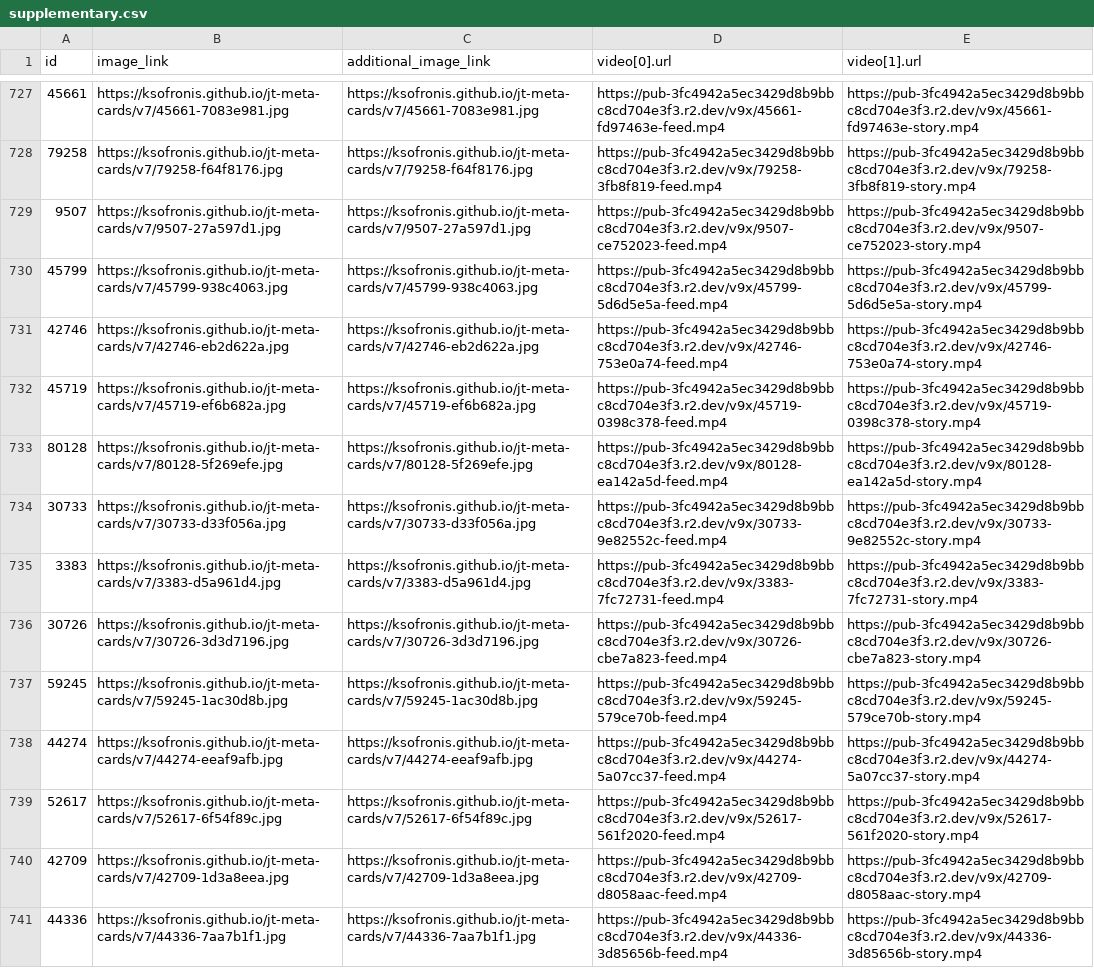
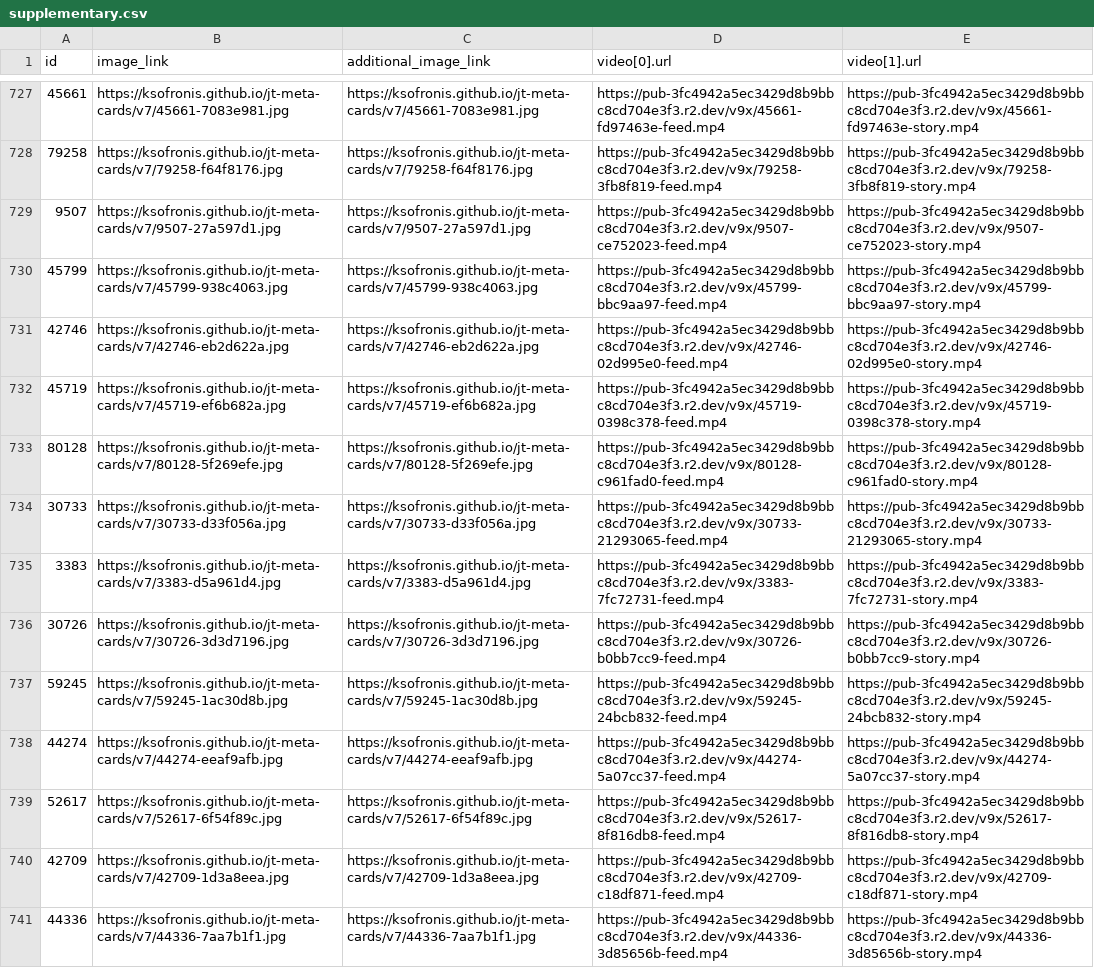
Before and after one commit to ksofronis/jt-meta-cards, a CSV file: feed/supplementary.csv, drawn as a sheet; only a part is shown, gaps mark what is left out; the diff covers the shown part only; the diff names each change by its address in the sheet, - before the commit and + after, or states it on an @@ line.

```diff
--- a/feed/supplementary.csv
+++ b/feed/supplementary.csv
-D730 (video[0].url): https://pub-3fc4942a5ec3429d8b9bbc8cd704e3f3.r2.dev/v9x/45799-5d6d5e5a-feed.mp4
+D730 (video[0].url): https://pub-3fc4942a5ec3429d8b9bbc8cd704e3f3.r2.dev/v9x/45799-bbc9aa97-feed.mp4
-E730 (video[1].url): https://pub-3fc4942a5ec3429d8b9bbc8cd704e3f3.r2.dev/v9x/45799-5d6d5e5a-story.mp4
+E730 (video[1].url): https://pub-3fc4942a5ec3429d8b9bbc8cd704e3f3.r2.dev/v9x/45799-bbc9aa97-story.mp4
-D731 (video[0].url): https://pub-3fc4942a5ec3429d8b9bbc8cd704e3f3.r2.dev/v9x/42746-753e0a74-feed.mp4
+D731 (video[0].url): https://pub-3fc4942a5ec3429d8b9bbc8cd704e3f3.r2.dev/v9x/42746-02d995e0-feed.mp4
-E731 (video[1].url): https://pub-3fc4942a5ec3429d8b9bbc8cd704e3f3.r2.dev/v9x/42746-753e0a74-story.mp4
+E731 (video[1].url): https://pub-3fc4942a5ec3429d8b9bbc8cd704e3f3.r2.dev/v9x/42746-02d995e0-story.mp4
-D733 (video[0].url): https://pub-3fc4942a5ec3429d8b9bbc8cd704e3f3.r2.dev/v9x/80128-ea142a5d-feed.mp4
+D733 (video[0].url): https://pub-3fc4942a5ec3429d8b9bbc8cd704e3f3.r2.dev/v9x/80128-c961fad0-feed.mp4
-E733 (video[1].url): https://pub-3fc4942a5ec3429d8b9bbc8cd704e3f3.r2.dev/v9x/80128-ea142a5d-story.mp4
+E733 (video[1].url): https://pub-3fc4942a5ec3429d8b9bbc8cd704e3f3.r2.dev/v9x/80128-c961fad0-story.mp4
-D734 (video[0].url): https://pub-3fc4942a5ec3429d8b9bbc8cd704e3f3.r2.dev/v9x/30733-9e82552c-feed.mp4
+D734 (video[0].url): https://pub-3fc4942a5ec3429d8b9bbc8cd704e3f3.r2.dev/v9x/30733-21293065-feed.mp4
-E734 (video[1].url): https://pub-3fc4942a5ec3429d8b9bbc8cd704e3f3.r2.dev/v9x/30733-9e82552c-story.mp4
+E734 (video[1].url): https://pub-3fc4942a5ec3429d8b9bbc8cd704e3f3.r2.dev/v9x/30733-21293065-story.mp4
-D736 (video[0].url): https://pub-3fc4942a5ec3429d8b9bbc8cd704e3f3.r2.dev/v9x/30726-cbe7a823-feed.mp4
+D736 (video[0].url): https://pub-3fc4942a5ec3429d8b9bbc8cd704e3f3.r2.dev/v9x/30726-b0bb7cc9-feed.mp4
-E736 (video[1].url): https://pub-3fc4942a5ec3429d8b9bbc8cd704e3f3.r2.dev/v9x/30726-cbe7a823-story.mp4
+E736 (video[1].url): https://pub-3fc4942a5ec3429d8b9bbc8cd704e3f3.r2.dev/v9x/30726-b0bb7cc9-story.mp4
-D737 (video[0].url): https://pub-3fc4942a5ec3429d8b9bbc8cd704e3f3.r2.dev/v9x/59245-579ce70b-feed.mp4
+D737 (video[0].url): https://pub-3fc4942a5ec3429d8b9bbc8cd704e3f3.r2.dev/v9x/59245-24bcb832-feed.mp4
-E737 (video[1].url): https://pub-3fc4942a5ec3429d8b9bbc8cd704e3f3.r2.dev/v9x/59245-579ce70b-story.mp4
+E737 (video[1].url): https://pub-3fc4942a5ec3429d8b9bbc8cd704e3f3.r2.dev/v9x/59245-24bcb832-story.mp4
-D739 (video[0].url): https://pub-3fc4942a5ec3429d8b9bbc8cd704e3f3.r2.dev/v9x/52617-561f2020-feed.mp4
+D739 (video[0].url): https://pub-3fc4942a5ec3429d8b9bbc8cd704e3f3.r2.dev/v9x/52617-8f816db8-feed.mp4
-E739 (video[1].url): https://pub-3fc4942a5ec3429d8b9bbc8cd704e3f3.r2.dev/v9x/52617-561f2020-story.mp4
+E739 (video[1].url): https://pub-3fc4942a5ec3429d8b9bbc8cd704e3f3.r2.dev/v9x/52617-8f816db8-story.mp4
-D740 (video[0].url): https://pub-3fc4942a5ec3429d8b9bbc8cd704e3f3.r2.dev/v9x/42709-d8058aac-feed.mp4
+D740 (video[0].url): https://pub-3fc4942a5ec3429d8b9bbc8cd704e3f3.r2.dev/v9x/42709-c18df871-feed.mp4
-E740 (video[1].url): https://pub-3fc4942a5ec3429d8b9bbc8cd704e3f3.r2.dev/v9x/42709-d8058aac-story.mp4
+E740 (video[1].url): https://pub-3fc4942a5ec3429d8b9bbc8cd704e3f3.r2.dev/v9x/42709-c18df871-story.mp4
```
Also changed, not shown: 184 edited cells elsewhere in this file, 1 other file.
